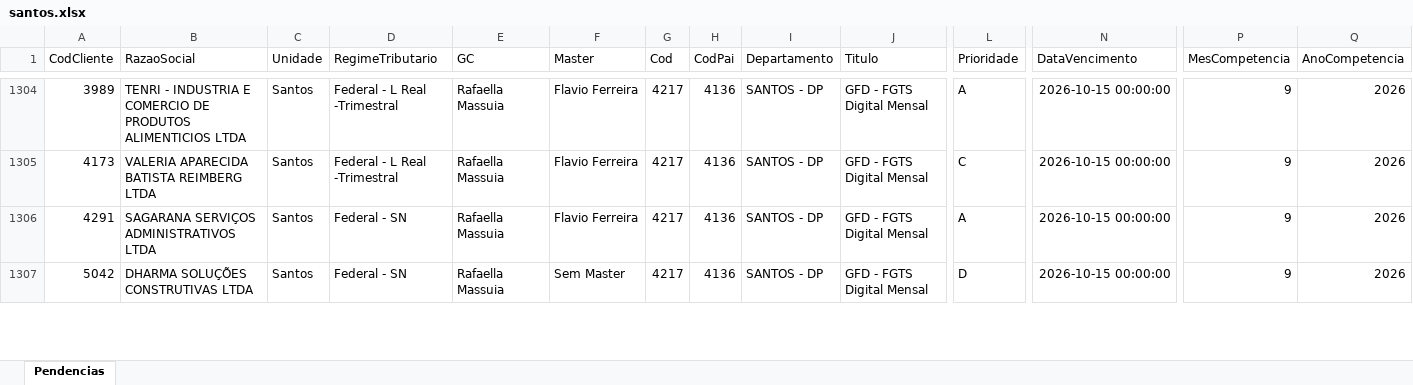
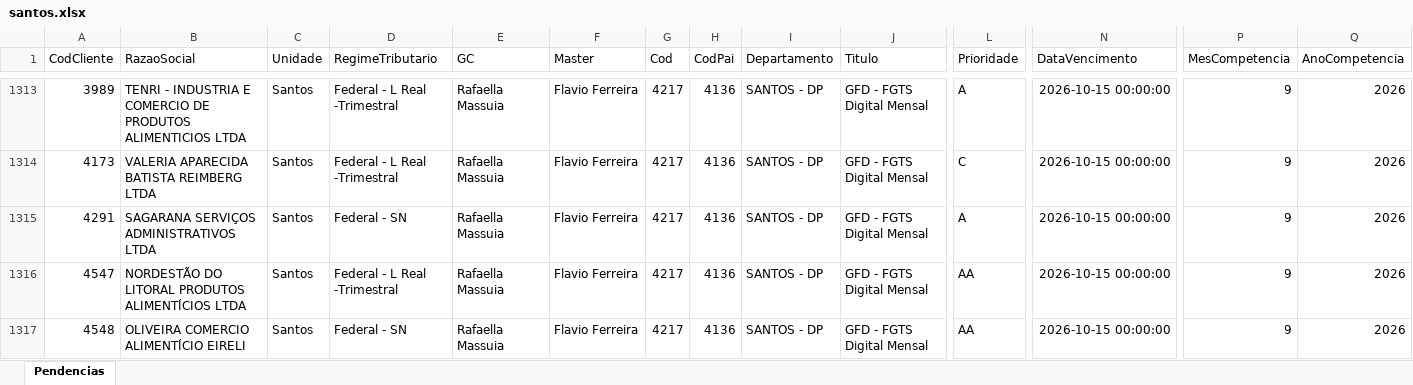
Before and after one commit to Controladoria-MG/Tarefas-baixadas, an Excel workbook: data/base/santos.xlsx, sheet Pendencias, drawn as a sheet; only a part is shown, gaps mark what is left out; the shorter side is filled out with more unchanged rows; values as stored, in another font and other column widths than the file's, no borders; rows hold the shown columns only; the diff covers the shown part only; the diff names each change by its address in the sheet, - before the commit and + after, or states it on an @@ line.

```diff
--- a/data/base/santos.xlsx (sheet Pendencias)
+++ b/data/base/santos.xlsx (sheet Pendencias)
+row 1316: 4547 | NORDESTÃO DO LITORAL PRODUTOS ALIMENTÍCIOS LTDA | Santos | Federal - L Real -Trimestral | Rafaella Massuia | Flavio Ferreira | 4217 | 4136 | SANTOS - DP | GFD - FGTS Digital Mensal | AA | 2026-10-15 00:00:00 | 9 | 2026
+row 1317: 4548 | OLIVEIRA COMERCIO ALIMENTÍCIO EIRELI | Santos | Federal - SN | Rafaella Massuia | Flavio Ferreira | 4217 | 4136 | SANTOS - DP | GFD - FGTS Digital Mensal | AA | 2026-10-15 00:00:00 | 9 | 2026
```
Also changed, not shown: 21 added rows and 4 edited cells elsewhere in this sheet, data/base/goias.xlsx, 4 other files.
